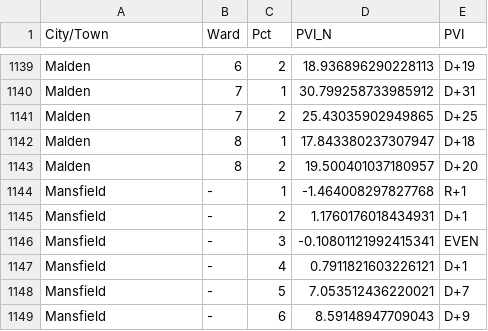
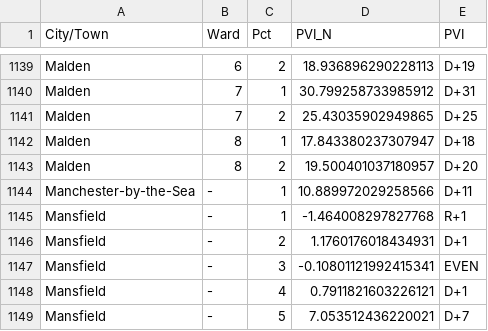
Before and after one commit to bwbensonjr/mapoli, a CSV file: pvi/ma_precinct_pvi_2016.csv, drawn as a sheet; only a part is shown, gaps mark what is left out; the shorter side is filled out with more unchanged rows; the diff names each change by its address in the sheet, - before the commit and + after, or states it on an @@ line.

```diff
--- a/pvi/ma_precinct_pvi_2016.csv
+++ b/pvi/ma_precinct_pvi_2016.csv
+row 1144: Manchester-by-the-Sea | - | 1 | 10.889972029258566 | D+11
```
Also changed, not shown: pvi/ma_city_town_pvi_2016.csv, pvi/ma_gov_council_dist_pvi_2016.csv, 15 other files.
